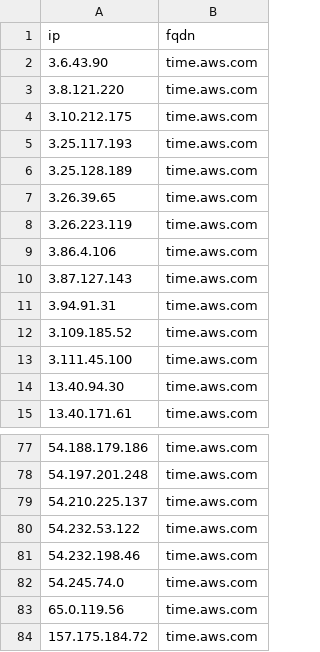
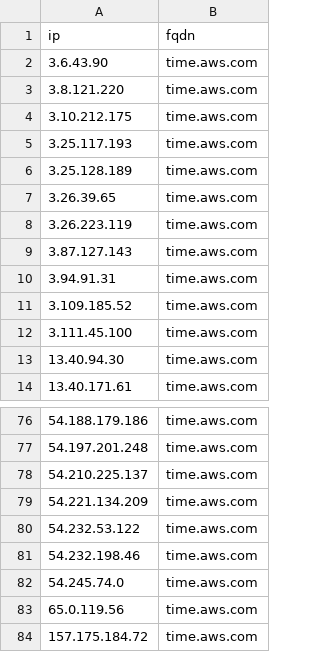
Before and after one commit to k0jir0900/nexus, a CSV file: ntp-finder/providers/ntp-aws-v4.csv, drawn as a sheet; only a part is shown, gaps mark what is left out.

```diff
--- a/ntp-finder/providers/ntp-aws-v4.csv
+++ b/ntp-finder/providers/ntp-aws-v4.csv
@@ -8,3 +8,2 @@ ip,fqdn
 3.26.223.119,time.aws.com
-3.86.4.106,time.aws.com
 3.87.127.143,time.aws.com
@@ -79,2 +78,3 @@ ip,fqdn
 54.210.225.137,time.aws.com
+54.221.134.209,time.aws.com
 54.232.53.122,time.aws.com
```
Also changed, not shown: ntp-finder/ntp-all-v4.csv, 14 other files.
